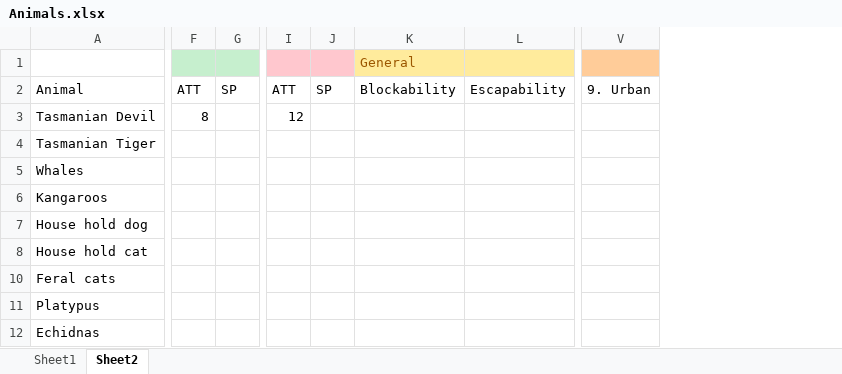
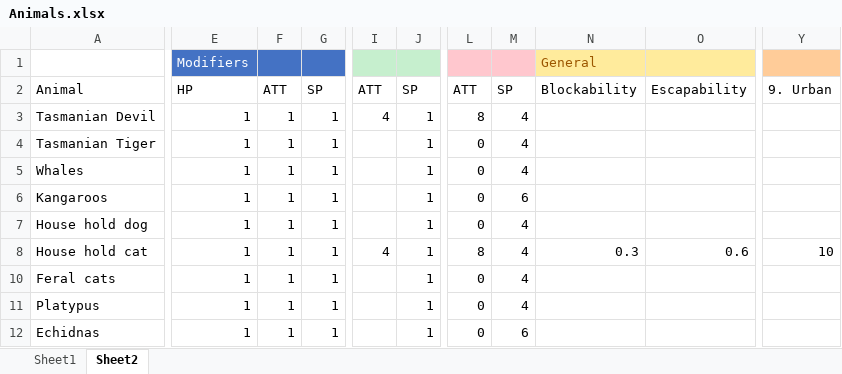
Before and after one commit to SquireOfSoftware/JSPets, an Excel workbook: research/Animals.xlsx, sheet Sheet2, drawn as a sheet; only a part is shown, gaps mark what is left out; values as stored, in another font and other column widths than the file's, no borders; conditional formats not drawn; removed rows and columns are numbered as before the commit, all else as after; the diff covers the shown part only; the diff names each change by its address in the sheet, - before the commit and + after, or states it on an @@ line.

```diff
--- a/research/Animals.xlsx (sheet Sheet2)
+++ b/research/Animals.xlsx (sheet Sheet2)
+column E, rows 1-12: Modifiers | HP | 1 | 1 | 1 | 1 | 1 | 1 | 1 | 1 | 1
+column F, rows 2-12: ATT | 1 | 1 | 1 | 1 | 1 | 1 | 1 | 1 | 1
+column G, rows 2-12: SP | 1 | 1 | 1 | 1 | 1 | 1 | 1 | 1 | 1
-column G, row 2: SP
+column J, rows 2-12: SP | 1 | 1 | 1 | 1 | 1 | 1 | 1 | 1 | 1
-column I, rows 2-3: ATT | 12
-column J, row 2: SP
+column L, rows 2-12: ATT | 8 | 0 | 0 | 0 | 0 | 8 | 0 | 0 | 0
+column M, rows 2-12: SP | 4 | 4 | 4 | 6 | 4 | 4 | 4 | 4 | 6
-I3: 8
+I3: 4
-I8: (empty)
+I8: 4
-N8: (empty)
+N8: 0.3
-O8: (empty)
+O8: 0.6
-Y8: (empty)
+Y8: 10
```
Also changed, not shown: 21 edited cells elsewhere in this sheet, formulas that keep their value, hidden cells, 6 other files.
